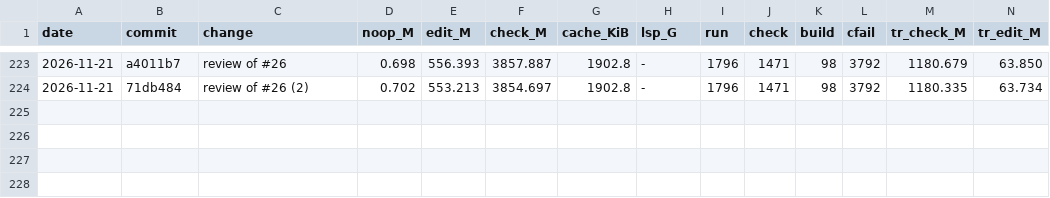
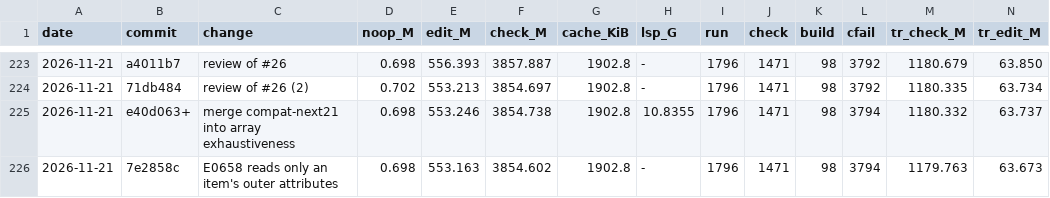
Before and after one commit to mizchi/zust, a TSV file: bench/kpi_log.tsv, drawn as a sheet; only a part is shown, gaps mark what is left out; rows hold the shown columns only; the diff names each change by its address in the sheet, - before the commit and + after, or states it on an @@ line.

```diff
--- a/bench/kpi_log.tsv
+++ b/bench/kpi_log.tsv
+row 225: 2026-11-21 | e40d063+ | merge compat-next21 into array exhaustiveness | 0.698 | 553.246 | 3854.738 | 1902.8 | 10.8355 | 1796 | 1471 | 98 | 3794 | 1180.332 | 63.737
+row 226: 2026-11-21 | 7e2858c | E0658 reads only an item's outer attributes | 0.698 | 553.163 | 3854.602 | 1902.8 | - | 1796 | 1471 | 98 | 3794 | 1179.763 | 63.673
```
Also changed, not shown: 1 other file.
